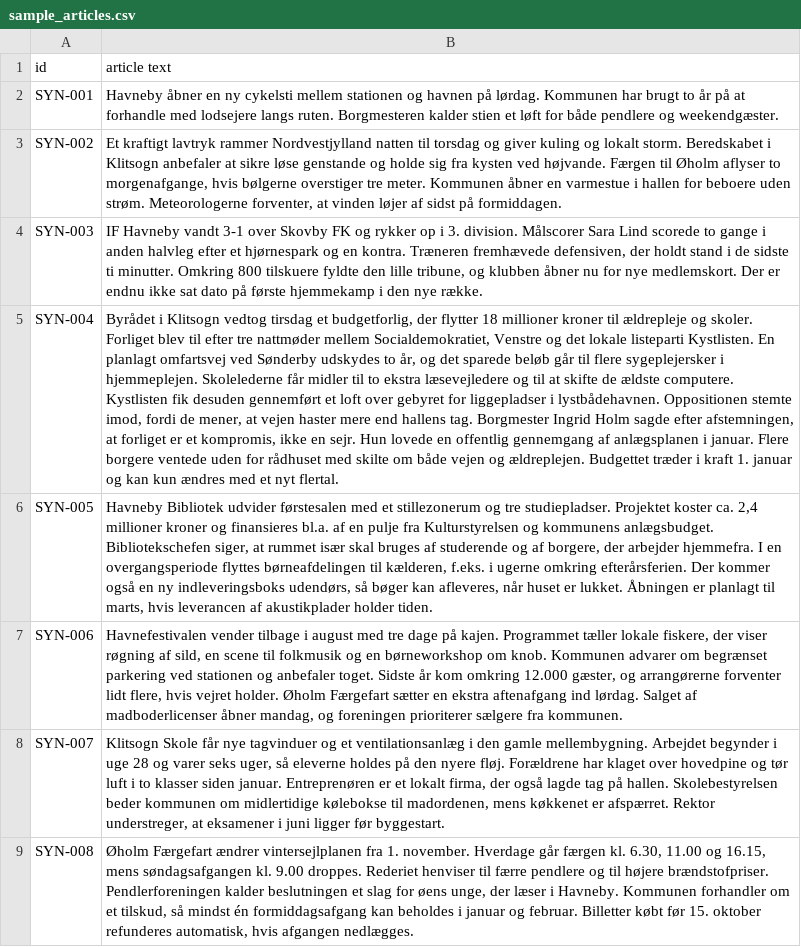
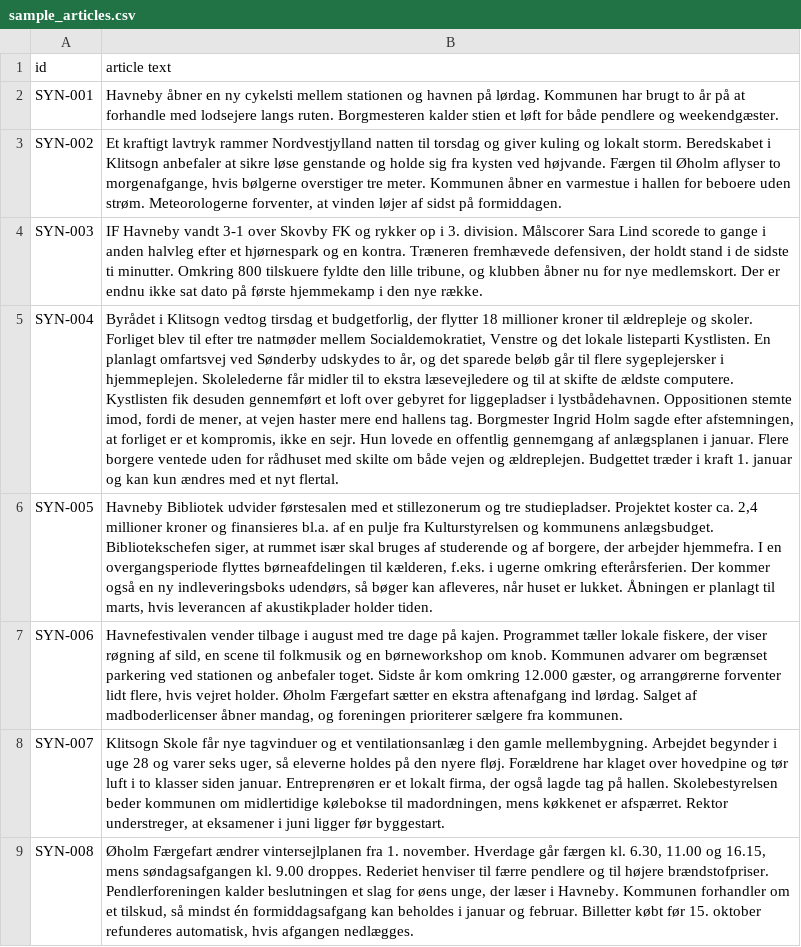
Before and after one commit to sapphireran/Danish-News-Summarization, a CSV file: examples/data/sample_articles.csv, drawn as a sheet; the diff names each change by its address in the sheet, - before the commit and + after, or states it on an @@ line.

```diff
--- a/examples/data/sample_articles.csv
+++ b/examples/data/sample_articles.csv
-B5 (article text): …efter tre nattmøder mellem Socialdemokratiet,…
+B5 (article text): …efter tre natmøder mellem Socialdemokratiet,…
-B8 (article text): …kølebokse til madordenen, mens køkkenet…
+B8 (article text): …kølebokse til madordningen, mens køkkenet…
```
Also changed, not shown: examples/data/sample_finetune_split/train.csv, examples/data/sample_finetune_split/validation.csv, 15 other files.
